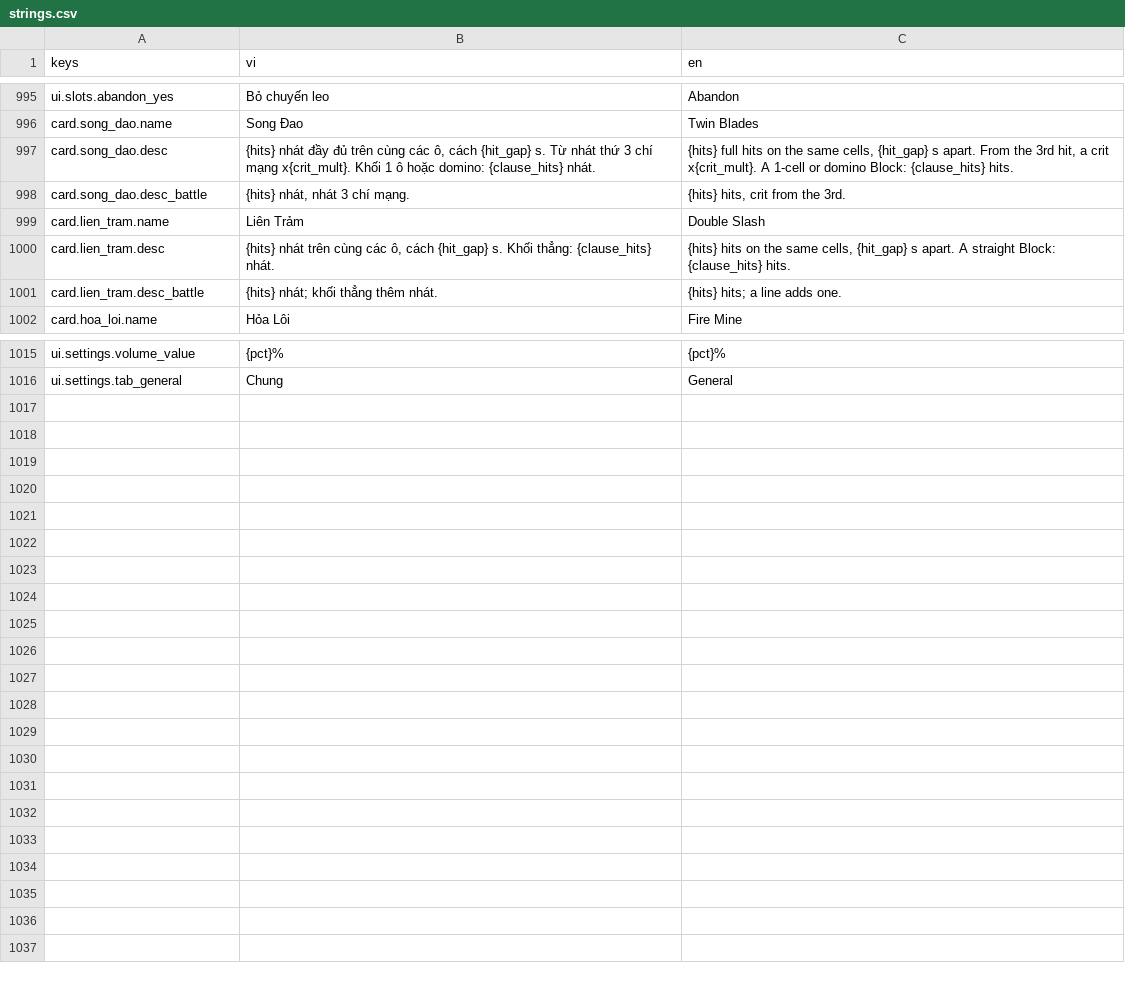
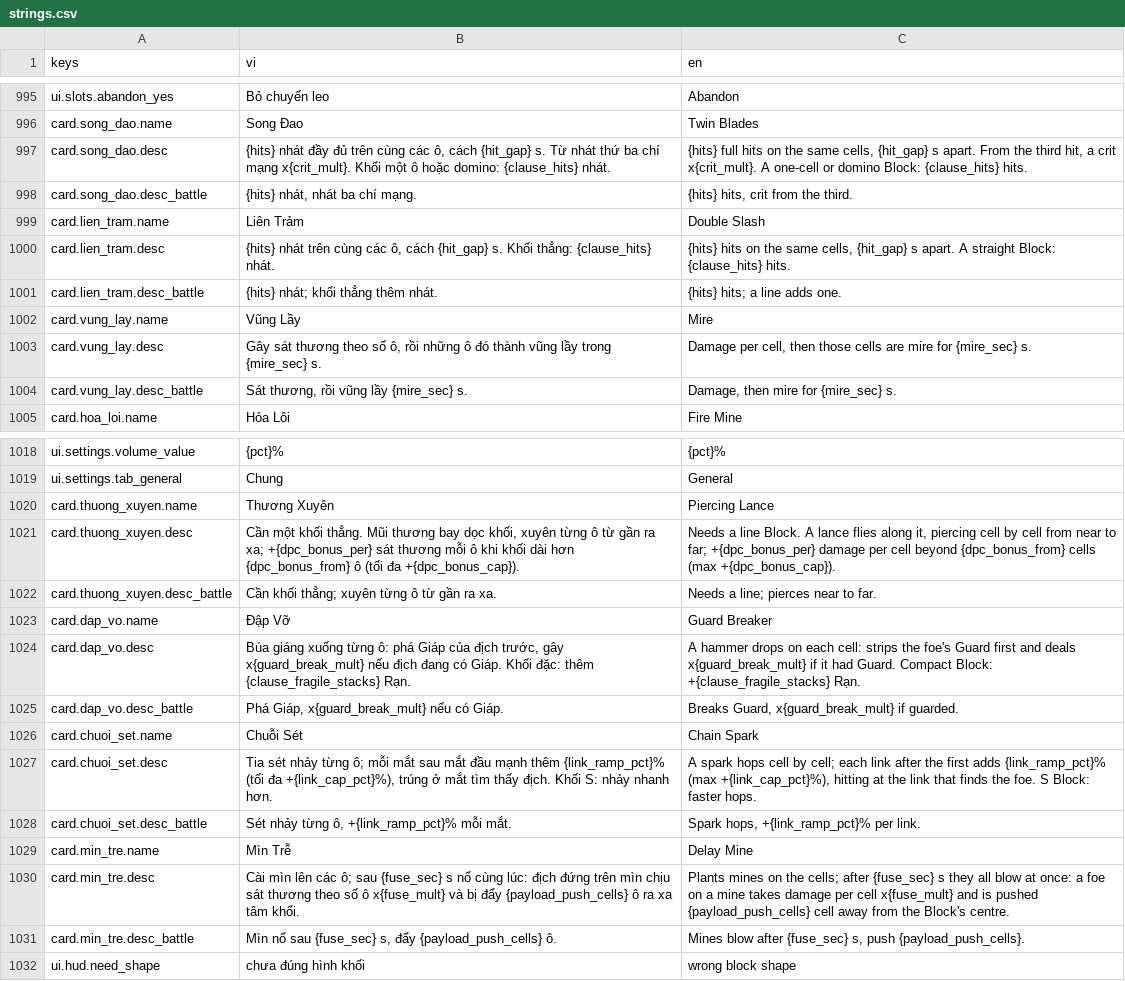
Before and after one commit to datpham02/battle-card, a CSV file: assets/i18n/strings.csv, drawn as a sheet; only a part is shown, gaps mark what is left out.

```diff
--- a/assets/i18n/strings.csv
+++ b/assets/i18n/strings.csv
@@ -996,4 +996,4 @@ ui.slots.abandon_yes,Bỏ chuyến leo,Abandon
 card.song_dao.name,Song Đao,Twin Blades
-card.song_dao.desc,"{hits} nhát đầy đủ trên cùng các ô, cách {hit_gap} s. Từ nhát thứ 3 chí mạng x{crit_mult}. Khối 1 ô hoặc domino: {clause_hits} nhát.","{hits} full hits on the same cells, {hit_gap} s apart. From the 3rd hit, a crit x{crit_mult}. A 1-cell or domino Block: {clause_hits} hits."
-card.song_dao.desc_battle,"{hits} nhát, nhát 3 chí mạng.","{hits} hits, crit from the 3rd."
+card.song_dao.desc,"{hits} nhát đầy đủ trên cùng các ô, cách {hit_gap} s. Từ nhát thứ ba chí mạng x{crit_mult}. Khối một ô hoặc domino: {clause_hits} nhát.","{hits} full hits on the same cells, {hit_gap} s apart. From the third hit, a crit x{crit_mult}. A one-cell or domino Block: {clause_hits} hits."
+card.song_dao.desc_battle,"{hits} nhát, nhát ba chí mạng.","{hits} hits, crit from the third."
 card.lien_tram.name,Liên Trảm,Double Slash
@@ -1001,2 +1001,5 @@ card.lien_tram.desc,"{hits} nhát trên cùng các ô, cách {hit_gap} s. Khối
 card.lien_tram.desc_battle,"{hits} nhát; khối thẳng thêm nhát.","{hits} hits; a line adds one."
+card.vung_lay.name,Vũng Lầy,Mire
+card.vung_lay.desc,"Gây sát thương theo số ô, rồi những ô đó thành vũng lầy trong {mire_sec} s.","Damage per cell, then those cells are mire for {mire_sec} s."
+card.vung_lay.desc_battle,"Sát thương, rồi vũng lầy {mire_sec} s.","Damage, then mire for {mire_sec} s."
 card.hoa_loi.name,Hỏa Lôi,Fire Mine
@@ -1016 +1019,14 @@ ui.settings.volume_value,{pct}%,{pct}%
 ui.settings.tab_general,Chung,General
+card.thuong_xuyen.name,Thương Xuyên,Piercing Lance
+card.thuong_xuyen.desc,"Cần một khối thẳng. Mũi thương bay dọc khối, xuyên từng ô từ gần ra xa; +{dpc_bonus_per} sát thương mỗi ô khi khối dài hơn {dpc_bonus_from} ô (tối đa +{dpc_bonus_cap}).","Needs a line Block. A lance flies along it, piercing cell by cell from near to far; +{dpc_bonus_per} damage per cell beyond {dpc_bonus_from} cells (max +{dpc_bonus_cap})."
+card.thuong_xuyen.desc_battle,Cần khối thẳng; xuyên từng ô từ gần ra xa.,Needs a line; pierces near to far.
+card.dap_vo.name,Đập Vỡ,Guard Breaker
+card.dap_vo.desc,"Búa giáng xuống từng ô: phá Giáp của địch trước, gây x{guard_break_mult} nếu địch đang có Giáp. Khối đặc: thêm {clause_fragile_stacks} Rạn.",A hammer drops on each cell: strips the foe's Guard first and deals x{guard_break_mult} if it had Guard. Compact Block: +{clause_fragile_stacks} Rạn.
+card.dap_vo.desc_battle,"Phá Giáp, x{guard_break_mult} nếu có Giáp.","Breaks Guard, x{guard_break_mult} if guarded."
+card.chuoi_set.name,Chuỗi Sét,Chain Spark
+card.chuoi_set.desc,"Tia sét nhảy từng ô; mỗi mắt sau mắt đầu mạnh thêm {link_ramp_pct}% (tối đa +{link_cap_pct}%), trúng ở mắt tìm thấy địch. Khối S: nhảy nhanh hơn.","A spark hops cell by cell; each link after the first adds {link_ramp_pct}% (max +{link_cap_pct}%), hitting at the link that finds the foe. S Block: faster hops."
+card.chuoi_set.desc_battle,"Sét nhảy từng ô, +{link_ramp_pct}% mỗi mắt.","Spark hops, +{link_ramp_pct}% per link."
+card.min_tre.name,Mìn Trễ,Delay Mine
+card.min_tre.desc,Cài mìn lên các ô; sau {fuse_sec} s nổ cùng lúc: địch đứng trên mìn chịu sát thương theo số ô x{fuse_mult} và bị đẩy {payload_push_cells} ô ra xa tâm khối.,Plants mines on the cells; after {fuse_sec} s they all blow at once: a foe on a mine takes damage per cell x{fuse_mult} and is pushed {payload_push_cells} cell away from the Block's centre.
+card.min_tre.desc_battle,"Mìn nổ sau {fuse_sec} s, đẩy {payload_push_cells} ô.","Mines blow after {fuse_sec} s, push {payload_push_cells}."
+ui.hud.need_shape,chưa đúng hình khối,wrong block shape
```
Also changed, not shown: 41 other files.
